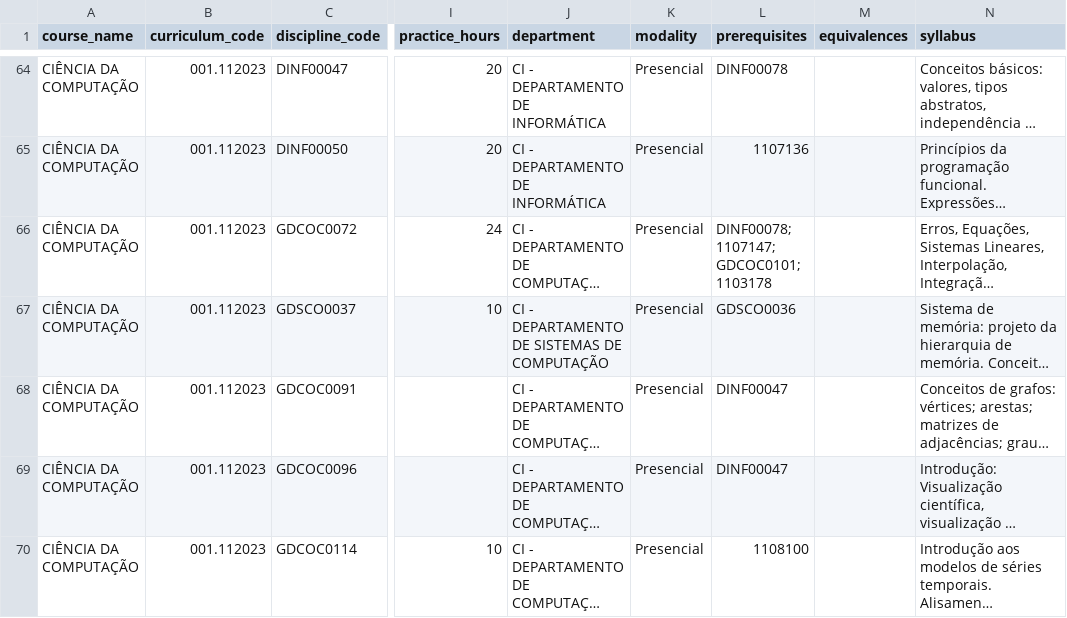
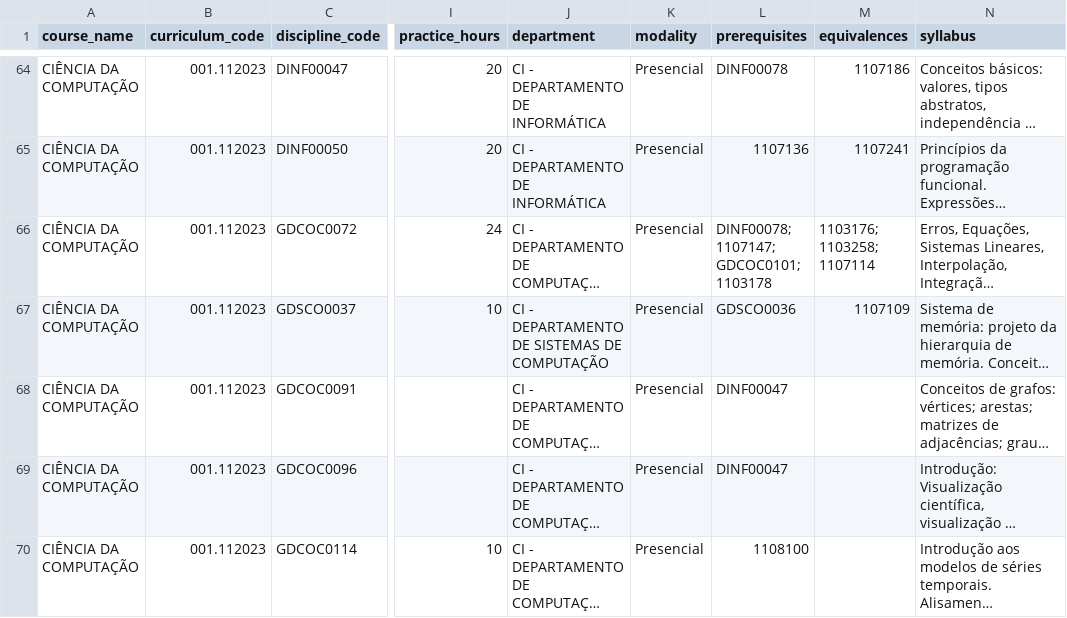
Before and after one commit to aquario-ufpb/aquario, a CSV file: content/aquario-curriculos/ciencia-da-computacao.csv, drawn as a sheet; only a part is shown, gaps mark what is left out; long unchanged cells end in …; the diff covers the shown part only; the diff names each change by its address in the sheet, - before the commit and + after, or states it on an @@ line.

```diff
--- a/content/aquario-curriculos/ciencia-da-computacao.csv
+++ b/content/aquario-curriculos/ciencia-da-computacao.csv
-M64 (equivalences): (empty)
+M64 (equivalences): 1107186
-M65 (equivalences): (empty)
+M65 (equivalences): 1107241
-M66 (equivalences): (empty)
+M66 (equivalences): 1103176; 1103258; 1107114
-M67 (equivalences): (empty)
+M67 (equivalences): 1107109
```
Also changed, not shown: 43 edited cells elsewhere in this file, content/aquario-curriculos/ciencia-de-dados-e-inteligencia-artificial.csv, content/aquario-curriculos/engenharia-da-computacao.csv, 31 other files.
